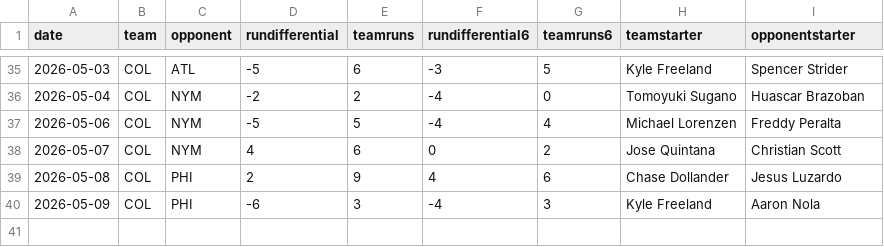
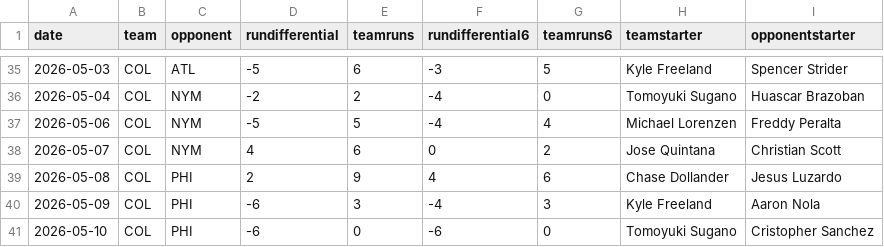
Before and after one commit to fantasy-toolz/mlb-predictions, a CSV file: data/2026/teams/COL.csv, drawn as a sheet; only a part is shown, gaps mark what is left out; the diff names each change by its address in the sheet, - before the commit and + after, or states it on an @@ line.

```diff
--- a/data/2026/teams/COL.csv
+++ b/data/2026/teams/COL.csv
+row 41: 2026-05-10 | COL | PHI | -6 | 0 | -6 | 0 | Tomoyuki Sugano | Cristopher Sanchez
```
Also changed, not shown: data/2026/teams/AZ.csv, data/2026/teams/CHC.csv, 31 other files.
